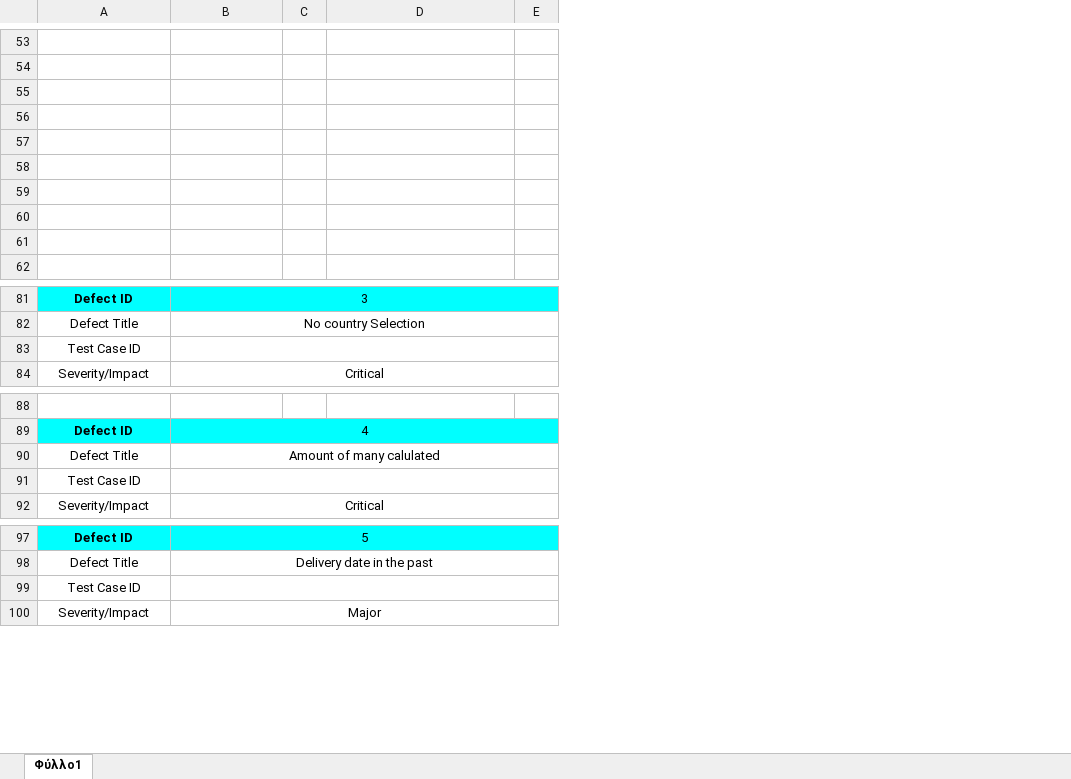
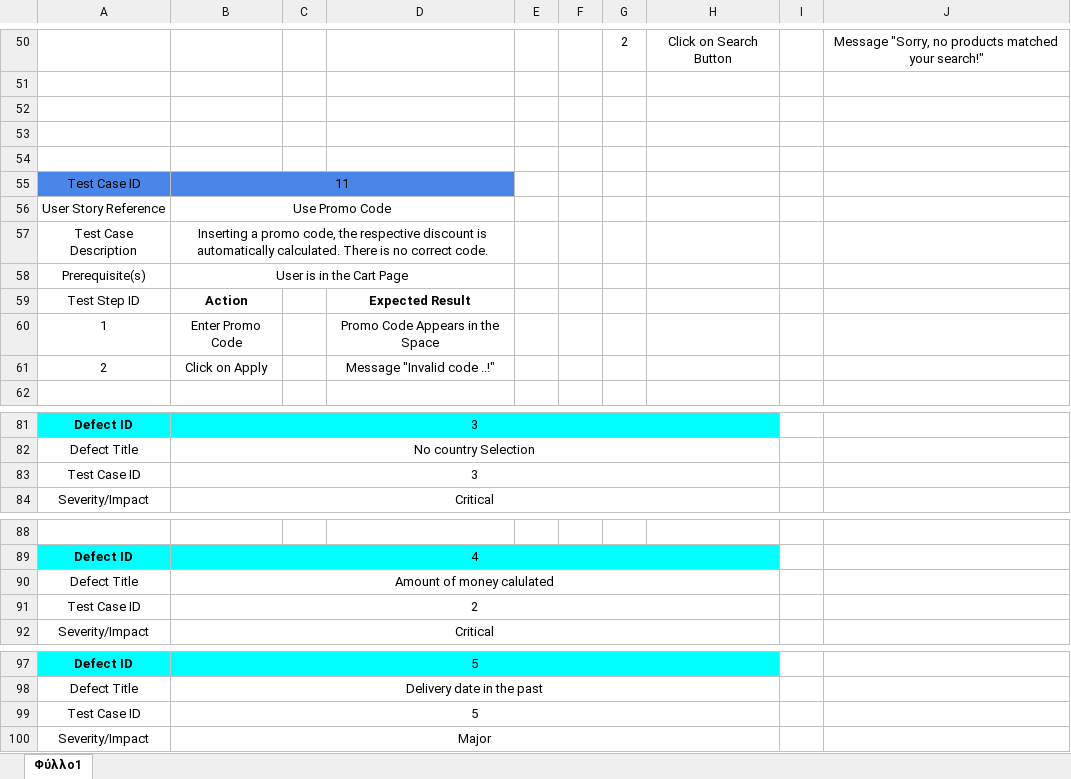
Before and after one commit to Filipgerm/WebTestHackathon, an Excel workbook: test-analysis/WebTestHackathon.xlsx, sheet Φύλλο1, drawn as a sheet; only a part is shown, gaps mark what is left out; values as stored, in another font and other column widths than the file's, no borders; charts and pictures not drawn; removed rows and columns are numbered as before the commit, all else as after; the diff covers the shown part only; the diff names each change by its address in the sheet, - before the commit and + after, or states it on an @@ line.

```diff
--- a/test-analysis/WebTestHackathon.xlsx (sheet Φύλλο1)
+++ b/test-analysis/WebTestHackathon.xlsx (sheet Φύλλο1)
+column F, empty
+column G, row 50: 2
+column H, row 50: Click on Search Button
+column I, empty
+column J, row 50: Message "Sorry, no products matched your search!"
-row 50: (empty)
+row 50:  |  |  |  |  |  | 2 | Click on Search Button |  | Message "Sorry, no products matched your search!"
-row 55: (empty)
+row 55: Test Case ID | 11
-A55:B55 fill: none
+A55:B55 fill: #4A86E8
+B55:D55 merged
-row 56: (empty)
+row 56: User Story Reference | Use Promo Code
+B56:D56 merged
-row 57: (empty)
+row 57: Test Case Description | Inserting a promo code, the respective discount is automatically calculated. There is no correct code.
+B57:D57 merged
-row 58: (empty)
+row 58: Prerequisite(s) | User is in the Cart Page
+B58:D58 merged
@@ row 47 moved to row 59: Test Step ID @@
+row 60: 1 | Enter Promo Code |  | Promo Code Appears in the Space
+row 61: 2 | Click on Apply |  | Message "Invalid code ..!"
-B83: (empty)
+B83: 3
-B90: Amount of many calulated
+B90: Amount of money calulated
-row 91: Test Case ID
+row 91: Test Case ID | 2
-B99: (empty)
+B99: 5
```
Also changed, not shown: 11 added rows, 13 removed rows, 6 moved rows, 68 edited cells and cell formats elsewhere in this sheet.
